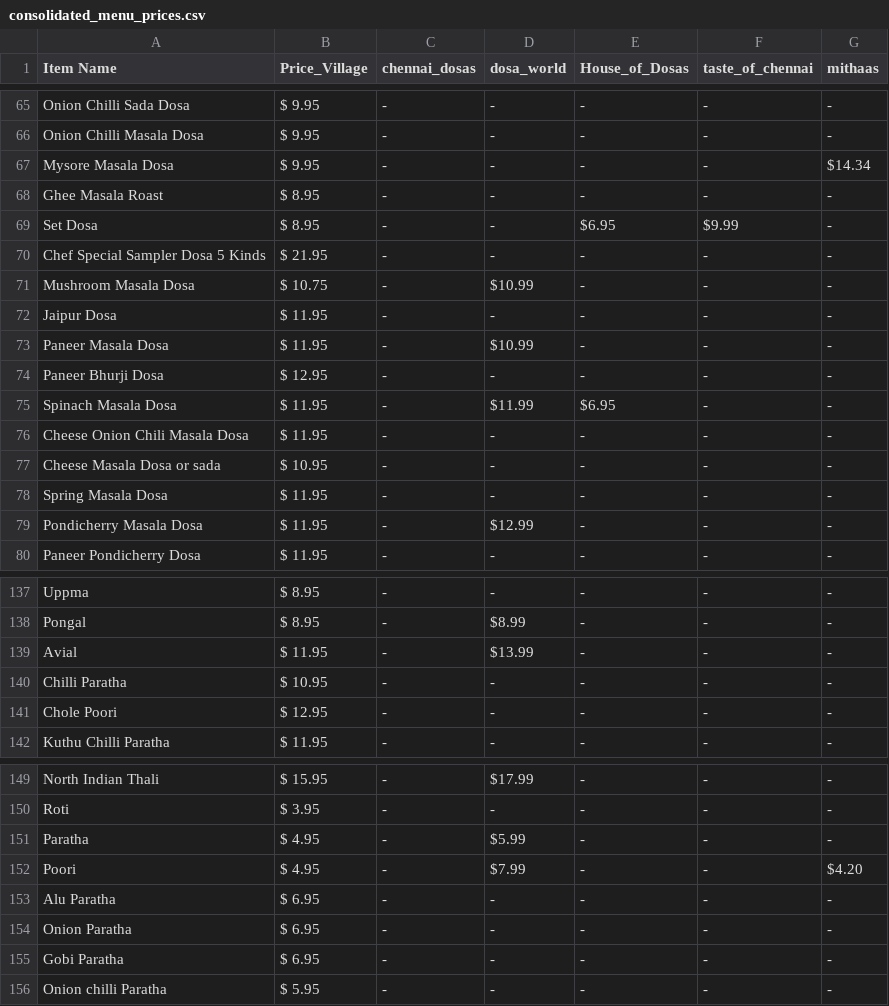
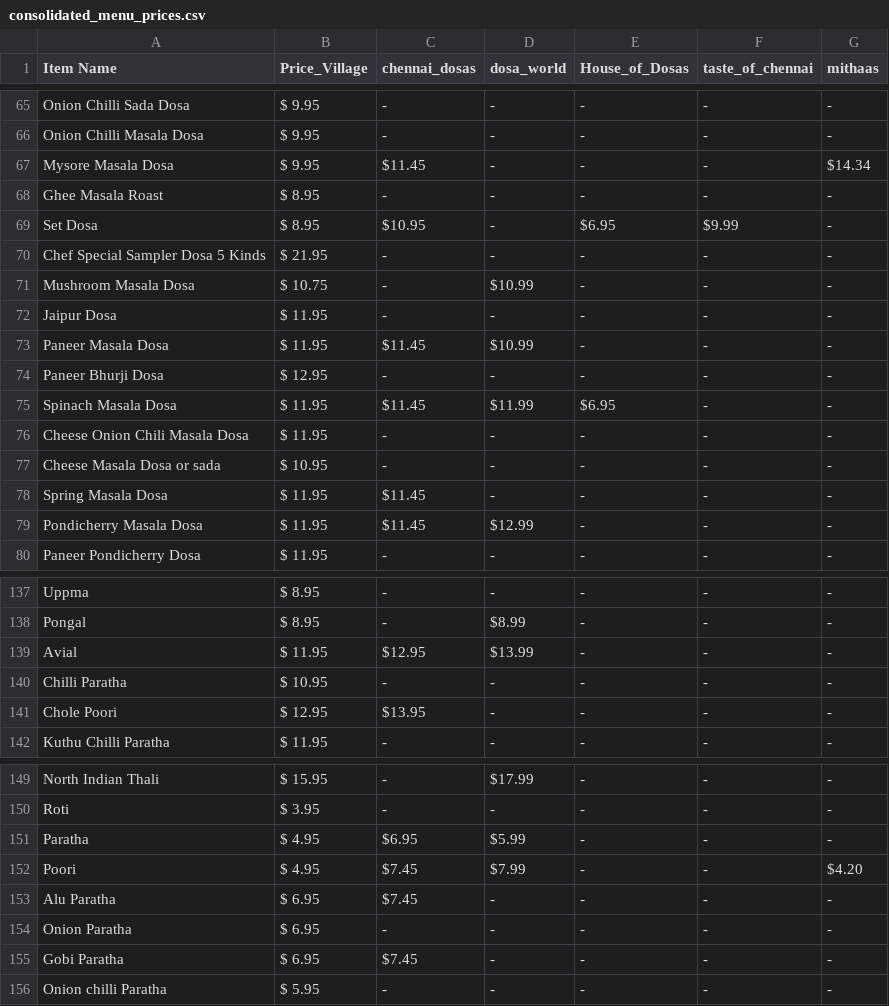
Before and after one commit to pragyapandey2804/village-resturant, a CSV file: extraction data/consolidated_menu_prices.csv, drawn as a sheet; only a part is shown, gaps mark what is left out; the diff covers the shown part only.

```diff
--- a/extraction data/consolidated_menu_prices.csv
+++ b/extraction data/consolidated_menu_prices.csv
@@ -66,5 +66,5 @@ Onion Chilli Sada Dosa,$ 9.95,-,-,-,-,-
 Onion Chilli Masala Dosa,$ 9.95,-,-,-,-,-
-Mysore Masala Dosa,$ 9.95,-,-,-,-,$14.34
+Mysore Masala Dosa,$ 9.95,$11.45,-,-,-,$14.34
 Ghee Masala Roast,$ 8.95,-,-,-,-,-
-Set Dosa,$ 8.95,-,-,$6.95,$9.99,-
+Set Dosa,$ 8.95,$10.95,-,$6.95,$9.99,-
 Chef Special Sampler Dosa 5 Kinds,$ 21.95,-,-,-,-,-
@@ -72,9 +72,9 @@ Mushroom Masala Dosa,$ 10.75,-,$10.99,-,-,-
 Jaipur Dosa,$ 11.95,-,-,-,-,-
-Paneer Masala Dosa,$ 11.95,-,$10.99,-,-,-
+Paneer Masala Dosa,$ 11.95,$11.45,$10.99,-,-,-
 Paneer Bhurji Dosa,$ 12.95,-,-,-,-,-
-Spinach Masala Dosa,$ 11.95,-,$11.99,$6.95,-,-
+Spinach Masala Dosa,$ 11.95,$11.45,$11.99,$6.95,-,-
 Cheese Onion Chili Masala Dosa,$ 11.95,-,-,-,-,-
 Cheese Masala Dosa or sada,$ 10.95,-,-,-,-,-
-Spring Masala Dosa,$ 11.95,-,-,-,-,-
-Pondicherry Masala Dosa,$ 11.95,-,$12.99,-,-,-
+Spring Masala Dosa,$ 11.95,$11.45,-,-,-,-
+Pondicherry Masala Dosa,$ 11.95,$11.45,$12.99,-,-,-
 Paneer Pondicherry Dosa,$ 11.95,-,-,-,-,-
@@ -138,5 +138,5 @@ Uppma,$ 8.95,-,-,-,-,-
 Pongal,$ 8.95,-,$8.99,-,-,-
-Avial,$ 11.95,-,$13.99,-,-,-
+Avial,$ 11.95,$12.95,$13.99,-,-,-
 Chilli Paratha,$ 10.95,-,-,-,-,-
-Chole Poori,$ 12.95,-,-,-,-,-
+Chole Poori,$ 12.95,$13.95,-,-,-,-
 Kuthu Chilli Paratha,$ 11.95,-,-,-,-,-
@@ -150,7 +150,7 @@ North Indian Thali,$ 15.95,-,$17.99,-,-,-
 Roti,$ 3.95,-,-,-,-,-
-Paratha,$ 4.95,-,$5.99,-,-,-
-Poori,$ 4.95,-,$7.99,-,-,$4.20
-Alu Paratha,$ 6.95,-,-,-,-,-
+Paratha,$ 4.95,$6.95,$5.99,-,-,-
+Poori,$ 4.95,$7.45,$7.99,-,-,$4.20
+Alu Paratha,$ 6.95,$7.45,-,-,-,-
 Onion Paratha,$ 6.95,-,-,-,-,-
-Gobi Paratha,$ 6.95,-,-,-,-,-
+Gobi Paratha,$ 6.95,$7.45,-,-,-,-
 Onion chilli Paratha,$ 5.95,-,-,-,-,-
```
Also changed, not shown: 29 edited cells elsewhere in this file, extraction data/chennai_dosas_data.csv, extraction data/filtered_menu_prices.csv, 3 other files.
